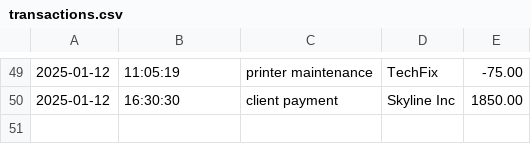
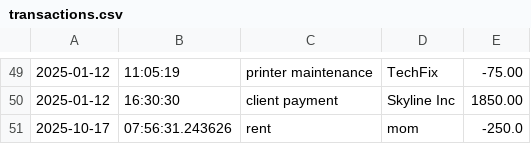
Before and after one commit to David-Aldair/AccountingLedgerApp, a CSV file: transactions.csv, drawn as a sheet; only a part is shown, gaps mark what is left out; the diff names each change by its address in the sheet, - before the commit and + after, or states it on an @@ line.

```diff
--- a/transactions.csv
+++ b/transactions.csv
+row 51: 2025-10-17 | 07:56:31.243626 | rent | mom | -250.0
```
Also changed, not shown: 1 other file.
